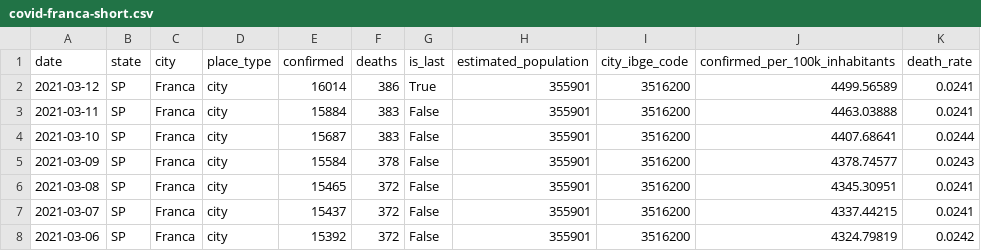
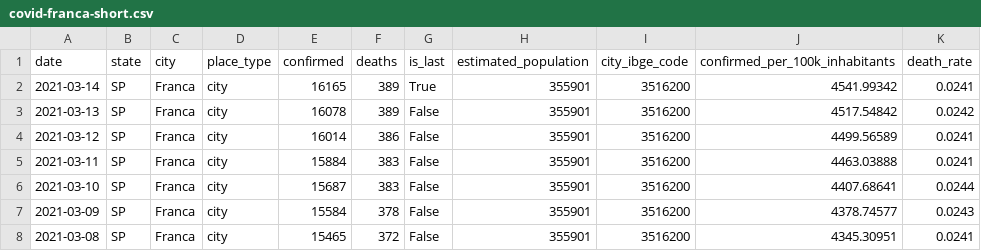
Before and after one commit to teixeiragthiago/datasets, a CSV file: covid-franca-short.csv, drawn as a sheet; only a part is shown; the shorter side is filled out with more unchanged rows.

```diff
--- a/covid-franca-short.csv
+++ b/covid-franca-short.csv
@@ -1,3 +1,5 @@
 date,state,city,place_type,confirmed,deaths,is_last,estimated_population,city_ibge_code,confirmed_per_100k_inhabitants,death_rate
-2021-03-12,SP,Franca,city,16014,386,True,355901,3516200,4499.56589,0.0241
+2021-03-14,SP,Franca,city,16165,389,True,355901,3516200,4541.99342,0.0241
+2021-03-13,SP,Franca,city,16078,389,False,355901,3516200,4517.54842,0.0242
+2021-03-12,SP,Franca,city,16014,386,False,355901,3516200,4499.56589,0.0241
 2021-03-11,SP,Franca,city,15884,383,False,355901,3516200,4463.03888,0.0241
```
Also changed, not shown: covid-franca-full.csv, 1 other file.
